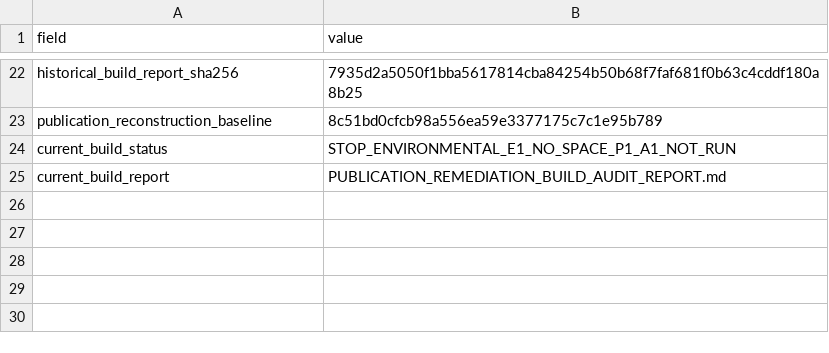
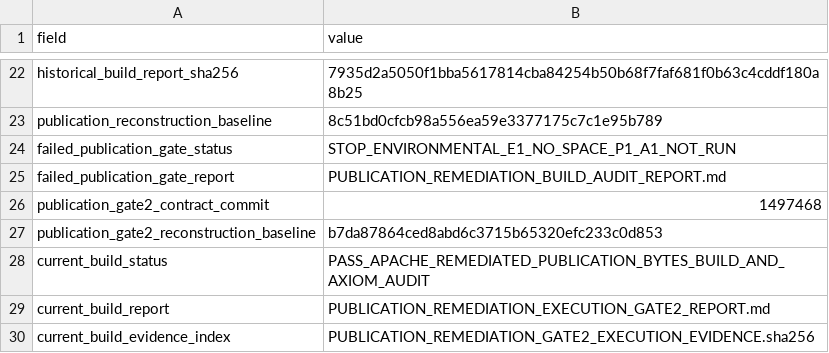
Before and after one commit to Menta2357/collatz-classical, a TSV file: artifacts/mazur-weak-fusion-ca3/PAYLOAD_MANIFEST.tsv, drawn as a sheet; only a part is shown, gaps mark what is left out.

Commit message:
Record H1 publication execution Gate 2 PASS

```diff
--- a/artifacts/mazur-weak-fusion-ca3/PAYLOAD_MANIFEST.tsv
+++ b/artifacts/mazur-weak-fusion-ca3/PAYLOAD_MANIFEST.tsv
@@ -23,3 +23,8 @@ historical_build_report_sha256	7935d2a5050f1bba5617814cba84254b50b68f7faf681f0b6
 publication_reconstruction_baseline	8c51bd0cfcb98a556ea59e3377175c7c1e95b789
-current_build_status	STOP_ENVIRONMENTAL_E1_NO_SPACE_P1_A1_NOT_RUN
-current_build_report	PUBLICATION_REMEDIATION_BUILD_AUDIT_REPORT.md
+failed_publication_gate_status	STOP_ENVIRONMENTAL_E1_NO_SPACE_P1_A1_NOT_RUN
+failed_publication_gate_report	PUBLICATION_REMEDIATION_BUILD_AUDIT_REPORT.md
+publication_gate2_contract_commit	1497468
+publication_gate2_reconstruction_baseline	b7da87864ced8abd6c3715b65320efc233c0d853
+current_build_status	PASS_APACHE_REMEDIATED_PUBLICATION_BYTES_BUILD_AND_AXIOM_AUDIT
+current_build_report	PUBLICATION_REMEDIATION_EXECUTION_GATE2_REPORT.md
+current_build_evidence_index	PUBLICATION_REMEDIATION_GATE2_EXECUTION_EVIDENCE.sha256
```
Also changed, not shown: artifacts/mazur-weak-fusion-ca3/PUBLICATION_PREFLIGHT_EVIDENCE.tsv, 11 other files.
